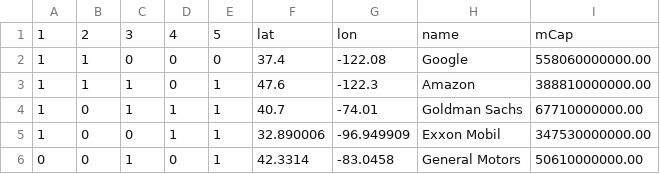
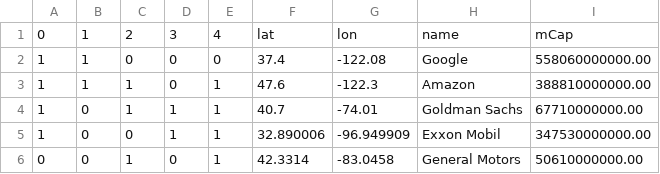
Before and after one commit to marknauf/connections_map, a CSV file: test_companies.csv, drawn as a sheet; removed rows and columns are numbered as before the commit, all else as after; the diff names each change by its address in the sheet, - before the commit and + after, or states it on an @@ line.

Commit message:
fix data title

```diff
--- a/test_companies.csv
+++ b/test_companies.csv
-row 1: 1 | 2 | 3 | 4 | 5 | lat | lon | name | mCap
+row 1: 0 | 1 | 2 | 3 | 4 | lat | lon | name | mCap
```
Also changed, not shown: 1 other file.
